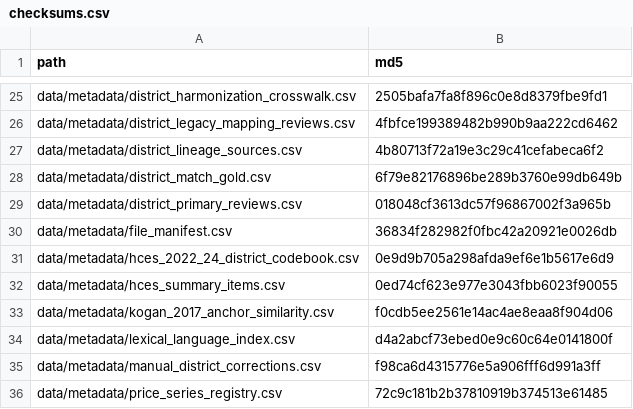
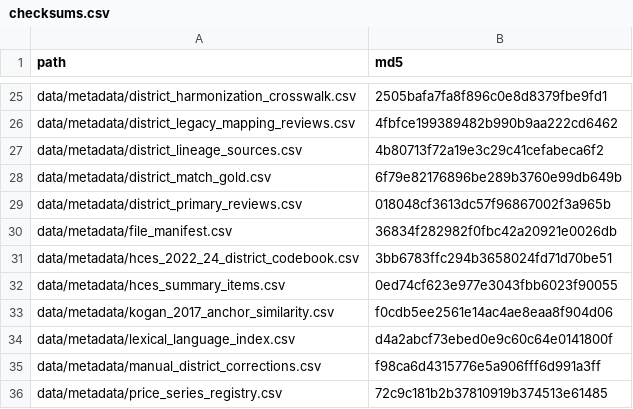
Before and after one commit to rishavbroy/emi-inequality-india, a CSV file: data/metadata/checksums.csv, drawn as a sheet; only a part is shown, gaps mark what is left out.

Commit message:
fix(consumption): repair modern HCES metadata tests

```diff
--- a/data/metadata/checksums.csv
+++ b/data/metadata/checksums.csv
@@ -30,3 +30,3 @@ data/metadata/district_primary_reviews.csv,018048cf3613dc57f96867002f3a965b
 data/metadata/file_manifest.csv,36834f282982f0fbc42a20921e0026db
-data/metadata/hces_2022_24_district_codebook.csv,0e9d9b705a298afda9ef6e1b5617e6d9
+data/metadata/hces_2022_24_district_codebook.csv,3bb6783ffc294b3658024fd71d70be51
 data/metadata/hces_summary_items.csv,0ed74cf623e977e3043fbb6023f90055
```
Also changed, not shown: 1 other file.
